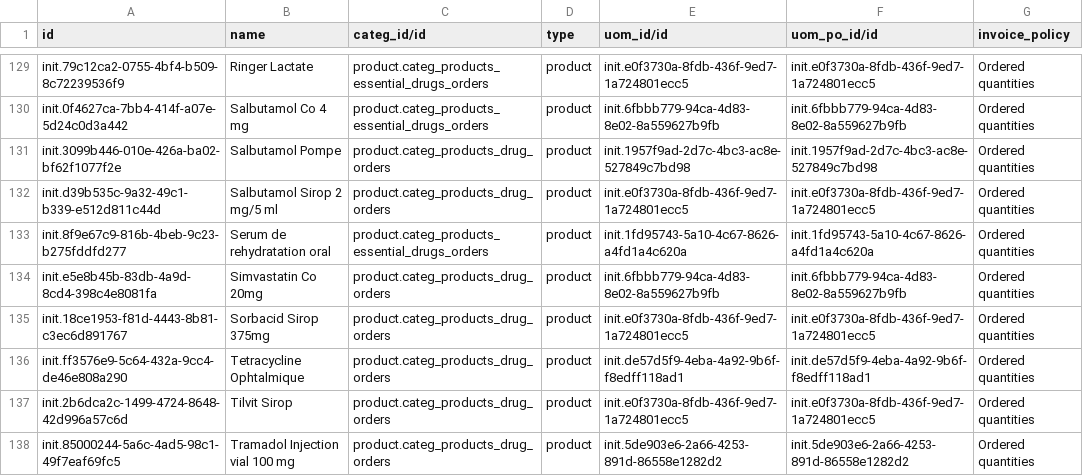
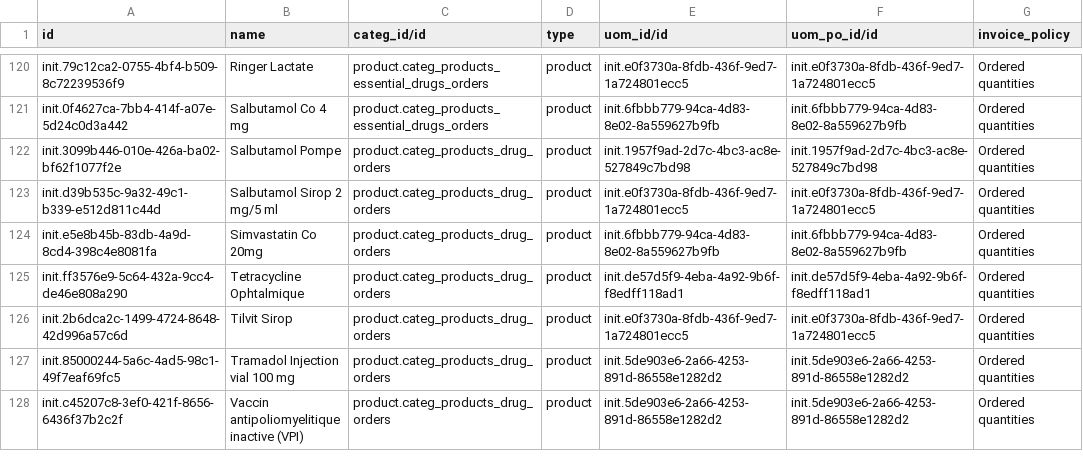
Before and after one commit to mekomsolutions/odoo-config-c2c, a CSV file: configuration/product_variant/drugs.csv, drawn as a sheet; only a part is shown, gaps mark what is left out; the shorter side is filled out with more unchanged rows; the diff covers the shown part only.

Commit message:
C2C-330: Removed select list of drug (#15)

```diff
--- a/configuration/product_variant/drugs.csv
+++ b/configuration/product_variant/drugs.csv
@@ -132,5 +123,3 @@ init.3099b446-010e-426a-ba02-bf62f1077f2e,Salbutamol Pompe,product.categ_product
 init.d39b535c-9a32-49c1-b339-e512d811c44d,Salbutamol Sirop 2 mg/5 ml,product.categ_products_drug_orders,product,init.e0f3730a-8fdb-436f-9ed7-1a724801ecc5,init.e0f3730a-8fdb-436f-9ed7-1a724801ecc5,Ordered quantities
-init.8f9e67c9-816b-4beb-9c23-b275fddfd277,Serum de rehydratation oral,product.categ_products_essential_drugs_orders,product,init.1fd95743-5a10-4c67-8626-a4fd1a4c620a,init.1fd95743-5a10-4c67-8626-a4fd1a4c620a,Ordered quantities
 init.e5e8b45b-83db-4a9d-8cd4-398c4e8081fa,Simvastatin Co 20mg,product.categ_products_drug_orders,product,init.6fbbb779-94ca-4d83-8e02-8a559627b9fb,init.6fbbb779-94ca-4d83-8e02-8a559627b9fb,Ordered quantities
-init.18ce1953-f81d-4443-8b81-c3ec6d891767,Sorbacid Sirop 375mg,product.categ_products_drug_orders,product,init.e0f3730a-8fdb-436f-9ed7-1a724801ecc5,init.e0f3730a-8fdb-436f-9ed7-1a724801ecc5,Ordered quantities
 init.ff3576e9-5c64-432a-9cc4-de46e808a290,Tetracycline Ophtalmique,product.categ_products_drug_orders,product,init.de57d5f9-4eba-4a92-9b6f-f8edff118ad1,init.de57d5f9-4eba-4a92-9b6f-f8edff118ad1,Ordered quantities
```
Also changed, not shown: 10 removed rows elsewhere in this file.
